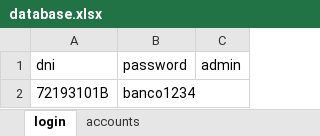
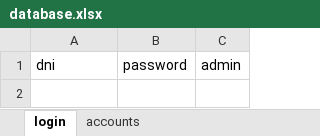
Before and after one commit to relaxedrt/00001_BANCA, an Excel workbook: database.xlsx, sheet login, drawn as a sheet; values as stored, in another font and other column widths than the file's, no borders; the diff names each change by its address in the sheet, - before the commit and + after, or states it on an @@ line.

```diff
--- a/database.xlsx (sheet login)
+++ b/database.xlsx (sheet login)
-row 2: 72193101B | banco1234
```
Also changed, not shown: sheet accounts, 2 other files.
